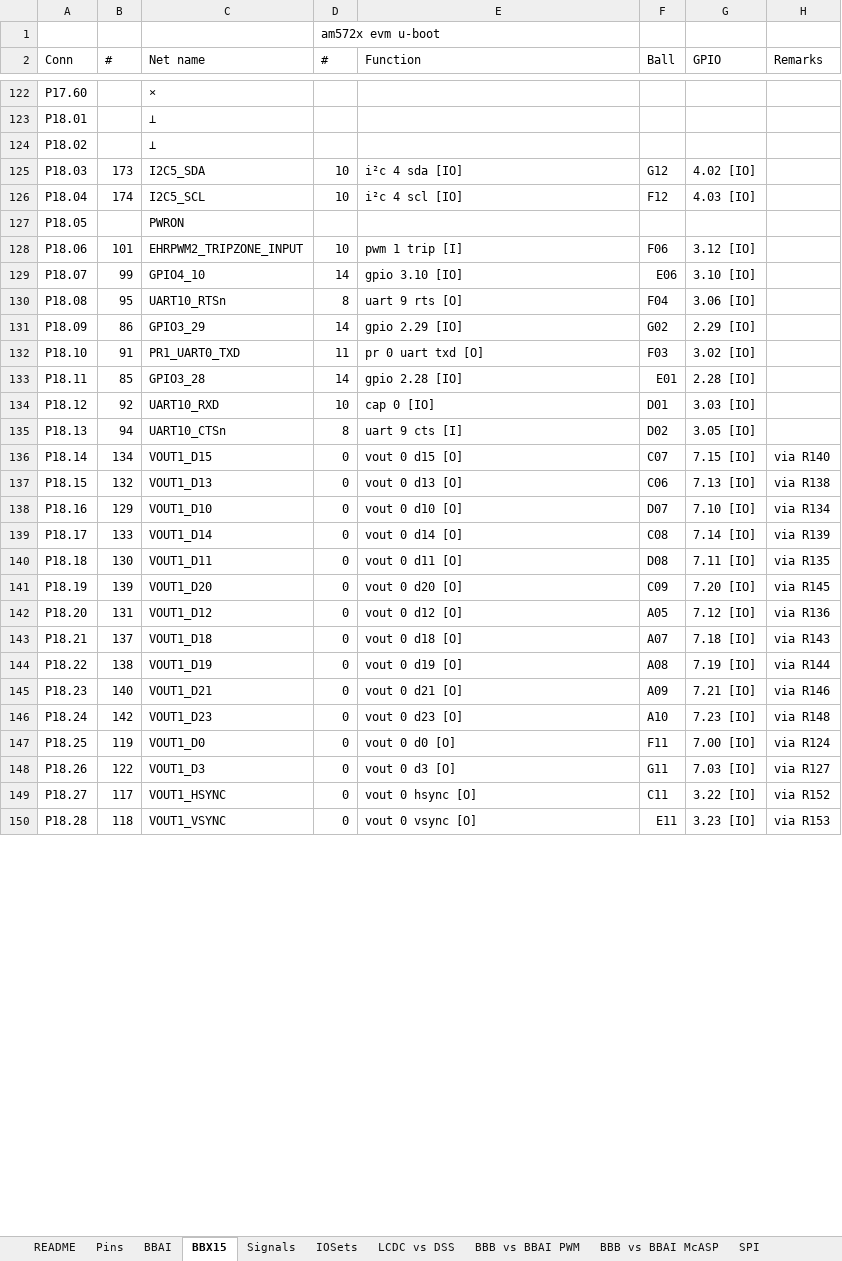
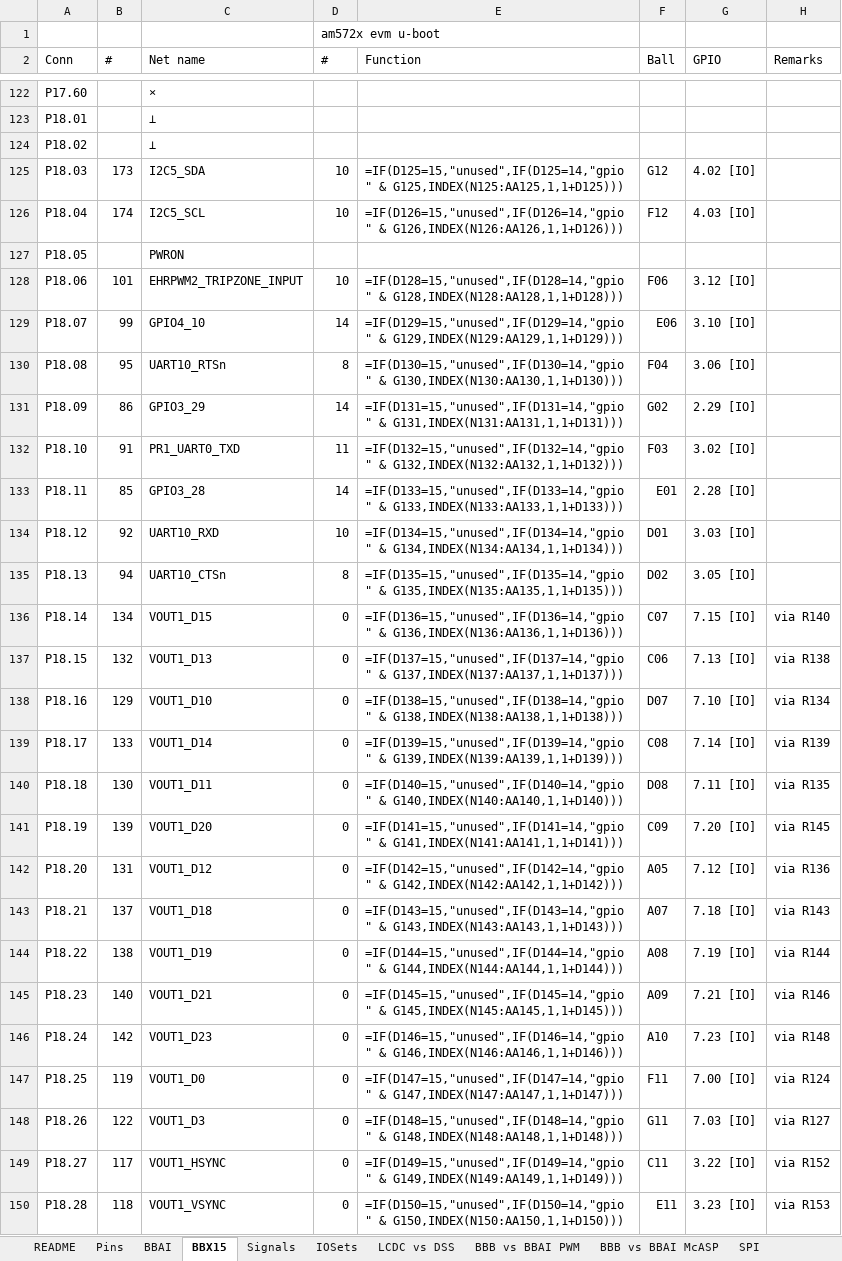
Before and after one commit to Andresitositoses/BeagleboneAI-utils, an Excel workbook: doc/Configuración PINs.xlsx, sheet BBX15, drawn as a sheet; only a part is shown, gaps mark what is left out; values as stored, in another font and other column widths than the file's, no cell formats; formulas without a stored value are shown as written; conditional formats not drawn; the diff covers the shown part only; the diff names each change by its address in the sheet, - before the commit and + after, or states it on an @@ line.

```diff
--- a/doc/Configuración PINs.xlsx (sheet BBX15)
+++ b/doc/Configuración PINs.xlsx (sheet BBX15)
-E125 (Function): i²c 4 sda [IO]
+E125 (Function): =IF(D125=15,"unused",IF(D125=14,"gpio " & G125,INDEX(N125:AA125,1,1+D125)))
-E126 (Function): i²c 4 scl [IO]
+E126 (Function): =IF(D126=15,"unused",IF(D126=14,"gpio " & G126,INDEX(N126:AA126,1,1+D126)))
-E128 (Function): pwm 1 trip [I]
+E128 (Function): =IF(D128=15,"unused",IF(D128=14,"gpio " & G128,INDEX(N128:AA128,1,1+D128)))
-E129 (Function): gpio 3.10 [IO]
+E129 (Function): =IF(D129=15,"unused",IF(D129=14,"gpio " & G129,INDEX(N129:AA129,1,1+D129)))
-E130 (Function): uart 9 rts [O]
+E130 (Function): =IF(D130=15,"unused",IF(D130=14,"gpio " & G130,INDEX(N130:AA130,1,1+D130)))
-E131 (Function): gpio 2.29 [IO]
+E131 (Function): =IF(D131=15,"unused",IF(D131=14,"gpio " & G131,INDEX(N131:AA131,1,1+D131)))
-E132 (Function): pr 0 uart txd [O]
+E132 (Function): =IF(D132=15,"unused",IF(D132=14,"gpio " & G132,INDEX(N132:AA132,1,1+D132)))
-E133 (Function): gpio 2.28 [IO]
+E133 (Function): =IF(D133=15,"unused",IF(D133=14,"gpio " & G133,INDEX(N133:AA133,1,1+D133)))
-E134 (Function): cap 0 [IO]
+E134 (Function): =IF(D134=15,"unused",IF(D134=14,"gpio " & G134,INDEX(N134:AA134,1,1+D134)))
-E135 (Function): uart 9 cts [I]
+E135 (Function): =IF(D135=15,"unused",IF(D135=14,"gpio " & G135,INDEX(N135:AA135,1,1+D135)))
-E136 (Function): vout 0 d15 [O]
+E136 (Function): =IF(D136=15,"unused",IF(D136=14,"gpio " & G136,INDEX(N136:AA136,1,1+D136)))
-E137 (Function): vout 0 d13 [O]
+E137 (Function): =IF(D137=15,"unused",IF(D137=14,"gpio " & G137,INDEX(N137:AA137,1,1+D137)))
-E138 (Function): vout 0 d10 [O]
+E138 (Function): =IF(D138=15,"unused",IF(D138=14,"gpio " & G138,INDEX(N138:AA138,1,1+D138)))
-E139 (Function): vout 0 d14 [O]
+E139 (Function): =IF(D139=15,"unused",IF(D139=14,"gpio " & G139,INDEX(N139:AA139,1,1+D139)))
-E140 (Function): vout 0 d11 [O]
+E140 (Function): =IF(D140=15,"unused",IF(D140=14,"gpio " & G140,INDEX(N140:AA140,1,1+D140)))
-E141 (Function): vout 0 d20 [O]
+E141 (Function): =IF(D141=15,"unused",IF(D141=14,"gpio " & G141,INDEX(N141:AA141,1,1+D141)))
-E142 (Function): vout 0 d12 [O]
+E142 (Function): =IF(D142=15,"unused",IF(D142=14,"gpio " & G142,INDEX(N142:AA142,1,1+D142)))
-E143 (Function): vout 0 d18 [O]
+E143 (Function): =IF(D143=15,"unused",IF(D143=14,"gpio " & G143,INDEX(N143:AA143,1,1+D143)))
-E144 (Function): vout 0 d19 [O]
+E144 (Function): =IF(D144=15,"unused",IF(D144=14,"gpio " & G144,INDEX(N144:AA144,1,1+D144)))
-E145 (Function): vout 0 d21 [O]
+E145 (Function): =IF(D145=15,"unused",IF(D145=14,"gpio " & G145,INDEX(N145:AA145,1,1+D145)))
-E146 (Function): vout 0 d23 [O]
+E146 (Function): =IF(D146=15,"unused",IF(D146=14,"gpio " & G146,INDEX(N146:AA146,1,1+D146)))
-E147 (Function): vout 0 d0 [O]
+E147 (Function): =IF(D147=15,"unused",IF(D147=14,"gpio " & G147,INDEX(N147:AA147,1,1+D147)))
-E148 (Function): vout 0 d3 [O]
+E148 (Function): =IF(D148=15,"unused",IF(D148=14,"gpio " & G148,INDEX(N148:AA148,1,1+D148)))
-E149 (Function): vout 0 hsync [O]
+E149 (Function): =IF(D149=15,"unused",IF(D149=14,"gpio " & G149,INDEX(N149:AA149,1,1+D149)))
-E150 (Function): vout 0 vsync [O]
+E150 (Function): =IF(D150=15,"unused",IF(D150=14,"gpio " & G150,INDEX(N150:AA150,1,1+D150)))
```
Also changed, not shown: 144 edited cells elsewhere in this sheet, sheet BBAI, sheet Pins, sheet SPI, sheet IOSets, sheet README, sheet Signals, cell formats, 3 other files.
